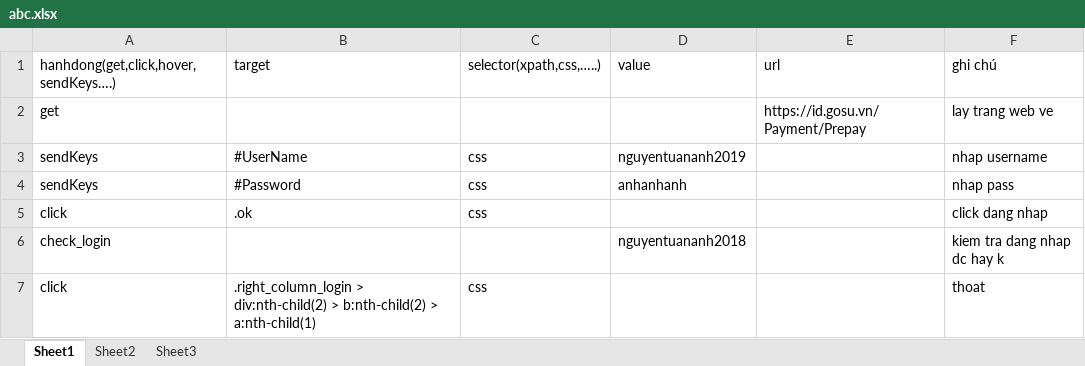
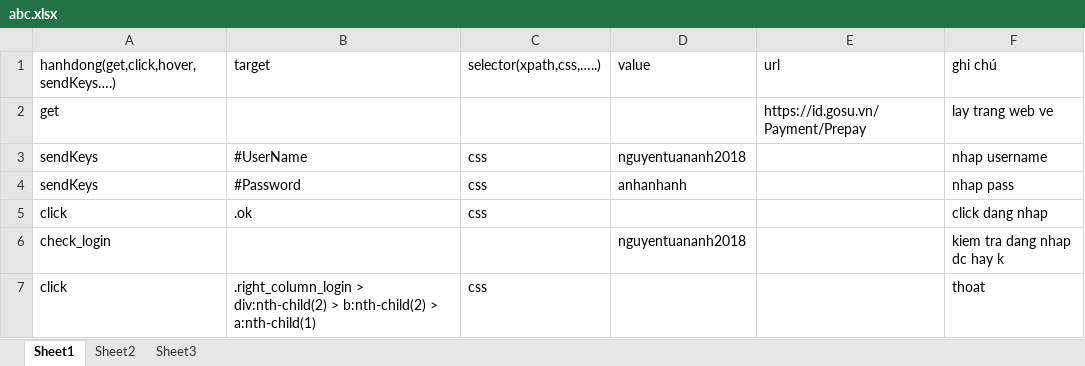
Before and after one commit to nguyenanh2017/testng_maven_excel, an Excel workbook: abc.xlsx, sheet Sheet1, drawn as a sheet; values as stored, in another font and other column widths than the file's, no borders; the diff names each change by its address in the sheet, - before the commit and + after, or states it on an @@ line.

```diff
--- a/abc.xlsx (sheet Sheet1)
+++ b/abc.xlsx (sheet Sheet1)
-D3 (value): nguyentuananh2019
+D3 (value): nguyentuananh2018
```
Also changed, not shown: 21 other files.
